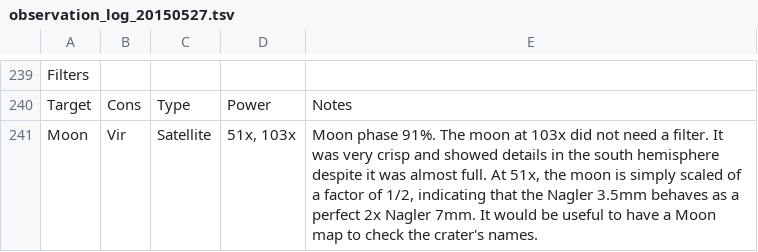
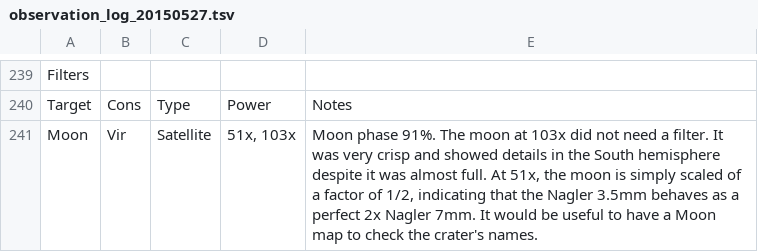
Before and after one commit to pdp10/AstroJournal, a TSV file: tsv_reports/observation_log_20150527.tsv, drawn as a sheet; only a part is shown, gaps mark what is left out; the diff covers the shown part only.

```diff
--- a/tsv_reports/observation_log_20150527.tsv
+++ b/tsv_reports/observation_log_20150527.tsv
@@ -240,2 +240,2 @@ Filters
 Target	Cons	Type	Power	Notes
-Moon	Vir	Satellite	51x, 103x	Moon phase 91%. The moon at 103x did not need a filter. It was very crisp and showed details in the south hemisphere despite it was almost full. At 51x, the moon is simply scaled of a factor of 1/2, indicating that the Nagler 3.5mm behaves as a perfect 2x Nagler 7mm. It would be useful to have a Moon map to check the crater's names.
+Moon	Vir	Satellite	51x, 103x	Moon phase 91%. The moon at 103x did not need a filter. It was very crisp and showed details in the South hemisphere despite it was almost full. At 51x, the moon is simply scaled of a factor of 1/2, indicating that the Nagler 3.5mm behaves as a perfect 2x Nagler 7mm. It would be useful to have a Moon map to check the crater's names.
```
Also changed, not shown: 10 edited cells elsewhere in this file, tsv_reports/observation_log_current.tsv, 14 other files.
